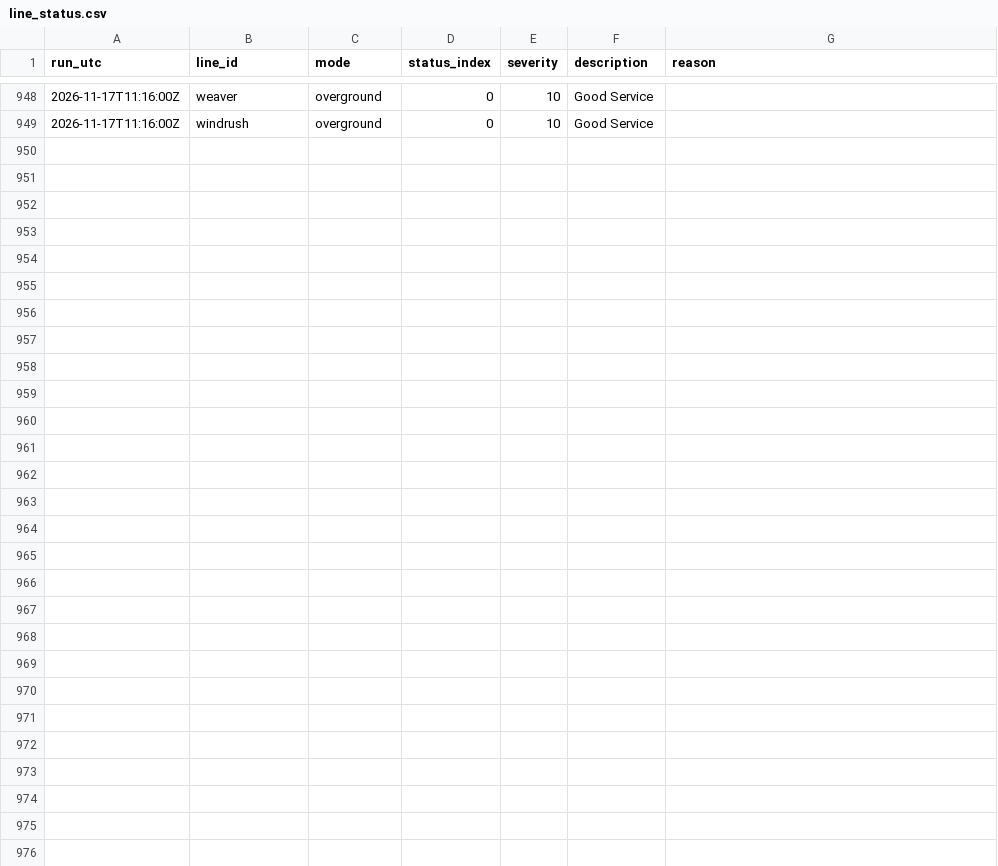
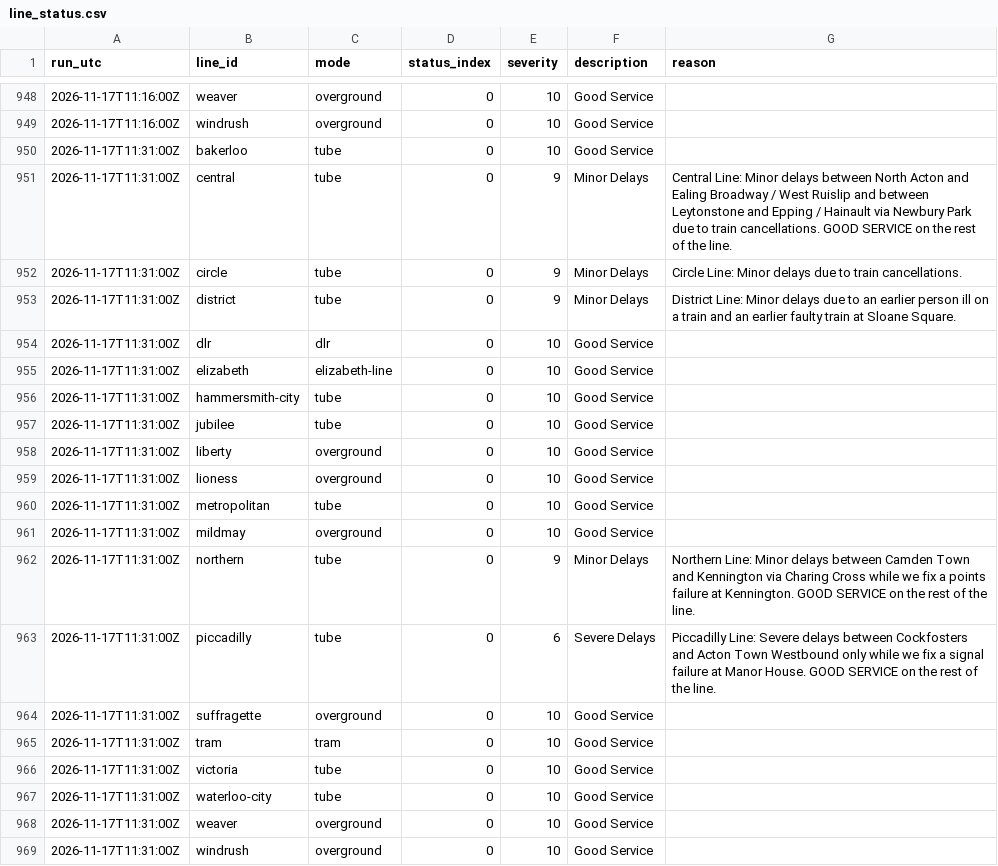
Before and after one commit to IbrahimJahwari/IbrahimJahwari.github.io, a CSV file: raw/2026-11-17/line_status.csv, drawn as a sheet; only a part is shown, gaps mark what is left out.

```diff
--- a/raw/2026-11-17/line_status.csv
+++ b/raw/2026-11-17/line_status.csv
@@ -949 +949,21 @@ run_utc,line_id,mode,status_index,severity,description,reason
 2026-11-17T11:16:00Z,windrush,overground,0,10,Good Service,
+2026-11-17T11:31:00Z,bakerloo,tube,0,10,Good Service,
+2026-11-17T11:31:00Z,central,tube,0,9,Minor Delays,Central Line: Minor delays between North Acton and Ealing Broadway / West Ruislip and between Leytonstone and Epping / Hainault via Newbury Park due to train cancellations. GOOD SERVICE on the rest of the line.
+2026-11-17T11:31:00Z,circle,tube,0,9,Minor Delays,Circle Line: Minor delays due to train cancellations.
+2026-11-17T11:31:00Z,district,tube,0,9,Minor Delays,District Line: Minor delays due to an earlier person ill on a train and an earlier faulty train at Sloane Square.
+2026-11-17T11:31:00Z,dlr,dlr,0,10,Good Service,
+2026-11-17T11:31:00Z,elizabeth,elizabeth-line,0,10,Good Service,
+2026-11-17T11:31:00Z,hammersmith-city,tube,0,10,Good Service,
+2026-11-17T11:31:00Z,jubilee,tube,0,10,Good Service,
+2026-11-17T11:31:00Z,liberty,overground,0,10,Good Service,
+2026-11-17T11:31:00Z,lioness,overground,0,10,Good Service,
+2026-11-17T11:31:00Z,metropolitan,tube,0,10,Good Service,
+2026-11-17T11:31:00Z,mildmay,overground,0,10,Good Service,
+2026-11-17T11:31:00Z,northern,tube,0,9,Minor Delays,Northern Line: Minor delays between Camden Town and Kennington via Charing Cross while we fix a points failure at Kennington. GOOD SERVICE on the rest of the line.
+2026-11-17T11:31:00Z,piccadilly,tube,0,6,Severe Delays,Piccadilly Line: Severe delays between Cockfosters and Acton Town Westbound only while we fix a signal failure at Manor House. GOOD SERVICE on the rest of the line.
+2026-11-17T11:31:00Z,suffragette,overground,0,10,Good Service,
+2026-11-17T11:31:00Z,tram,tram,0,10,Good Service,
+2026-11-17T11:31:00Z,victoria,tube,0,10,Good Service,
+2026-11-17T11:31:00Z,waterloo-city,tube,0,10,Good Service,
+2026-11-17T11:31:00Z,weaver,overground,0,10,Good Service,
+2026-11-17T11:31:00Z,windrush,overground,0,10,Good Service,
```
Also changed, not shown: raw/2026-11-17/collection_log.csv, raw/2026-11-17/lifts.csv, 6 other files.
